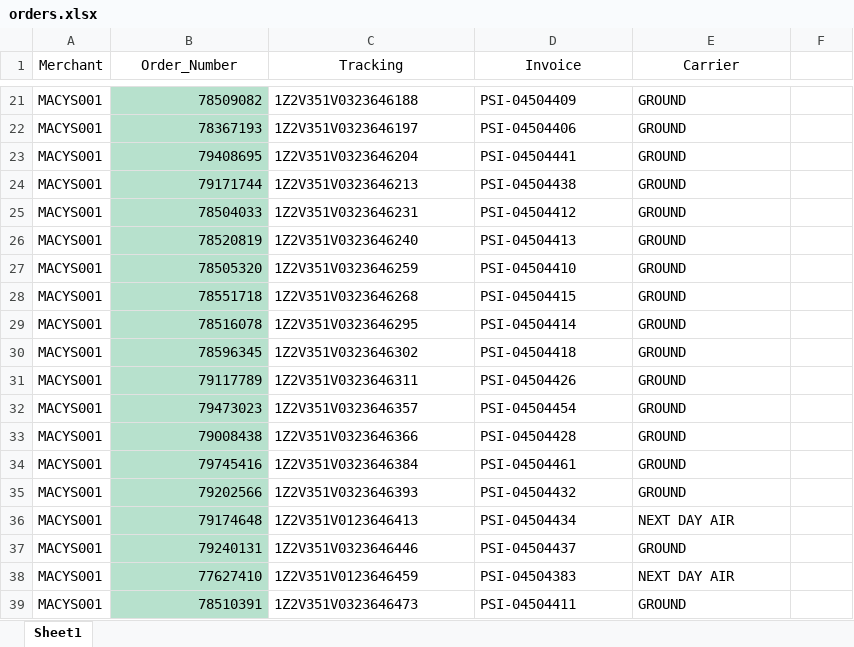
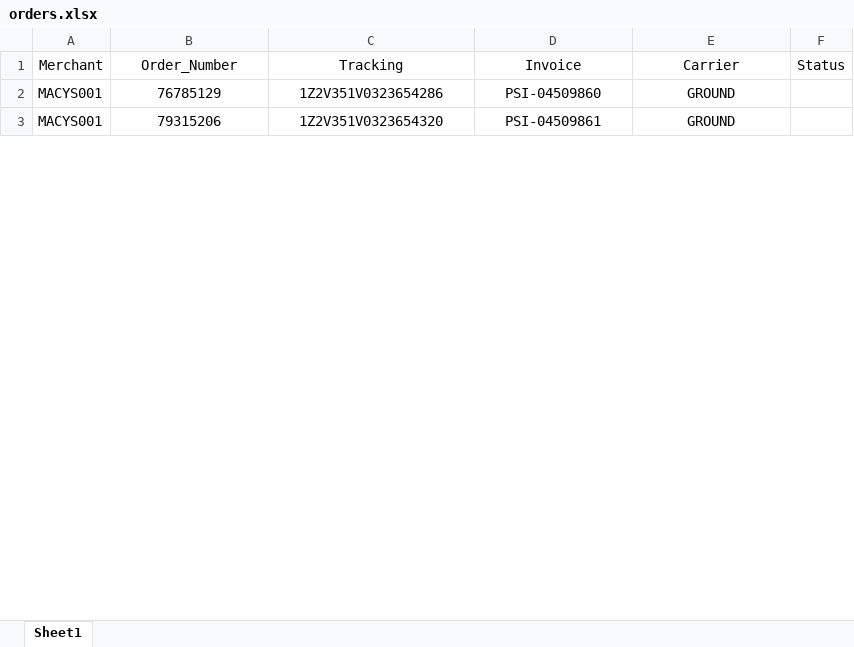
Before and after one commit to AmunCode/CHUBU, an Excel workbook: orders.xlsx, sheet Sheet1, drawn as a sheet; only a part is shown, gaps mark what is left out; values as stored, in another font and other column widths than the file's, no borders; conditional formats not drawn; removed rows and columns are numbered as before the commit, all else as after; the diff covers the shown part only; the diff names each change by its address in the sheet, - before the commit and + after, or states it on an @@ line.

Commit message:
added an error log. fixed code to skip any problematic export. At present does not support multi-line or multi-package orders.

```diff
--- a/orders.xlsx (sheet Sheet1)
+++ b/orders.xlsx (sheet Sheet1)
-F1: (empty)
+F1: Status
-B2 (Order_Number): 78509082
+B2 (Order_Number): 76785129
@@ B2 fill: #B7E1CD → none, alignment: right → center @@
-C2 (Tracking): 1Z2V351V0323646188
+C2 (Tracking): 1Z2V351V0323654286
-C2:E2 alignment: left
+C2:E2 alignment: center
-D2 (Invoice): PSI-04504409
+D2 (Invoice): PSI-04509860
-row 22: MACYS001 | 78367193 | 1Z2V351V0323646197 | PSI-04504406 | GROUND
-row 23: MACYS001 | 79408695 | 1Z2V351V0323646204 | PSI-04504441 | GROUND
-row 24: MACYS001 | 79171744 | 1Z2V351V0323646213 | PSI-04504438 | GROUND
-row 25: MACYS001 | 78504033 | 1Z2V351V0323646231 | PSI-04504412 | GROUND
-row 26: MACYS001 | 78520819 | 1Z2V351V0323646240 | PSI-04504413 | GROUND
-row 27: MACYS001 | 78505320 | 1Z2V351V0323646259 | PSI-04504410 | GROUND
-row 28: MACYS001 | 78551718 | 1Z2V351V0323646268 | PSI-04504415 | GROUND
-row 29: MACYS001 | 78516078 | 1Z2V351V0323646295 | PSI-04504414 | GROUND
-B3 (Order_Number): 78596345
+B3 (Order_Number): 79315206
@@ B3 fill: #B7E1CD → none, alignment: right → center @@
-C3 (Tracking): 1Z2V351V0323646302
+C3 (Tracking): 1Z2V351V0323654320
-C3:E3 alignment: left
+C3:E3 alignment: center
-D3 (Invoice): PSI-04504418
+D3 (Invoice): PSI-04509861
-row 31: MACYS001 | 79117789 | 1Z2V351V0323646311 | PSI-04504426 | GROUND
-row 32: MACYS001 | 79473023 | 1Z2V351V0323646357 | PSI-04504454 | GROUND
-row 33: MACYS001 | 79008438 | 1Z2V351V0323646366 | PSI-04504428 | GROUND
-row 34: MACYS001 | 79745416 | 1Z2V351V0323646384 | PSI-04504461 | GROUND
-row 35: MACYS001 | 79202566 | 1Z2V351V0323646393 | PSI-04504432 | GROUND
-row 36: MACYS001 | 79174648 | 1Z2V351V0123646413 | PSI-04504434 | NEXT DAY AIR
-row 37: MACYS001 | 79240131 | 1Z2V351V0323646446 | PSI-04504437 | GROUND
-row 38: MACYS001 | 77627410 | 1Z2V351V0123646459 | PSI-04504383 | NEXT DAY AIR
-row 39: MACYS001 | 78510391 | 1Z2V351V0323646473 | PSI-04504411 | GROUND
```
Also changed, not shown: 68 removed rows, 3 edited cells and cell formats elsewhere in this sheet, 2 other files.
